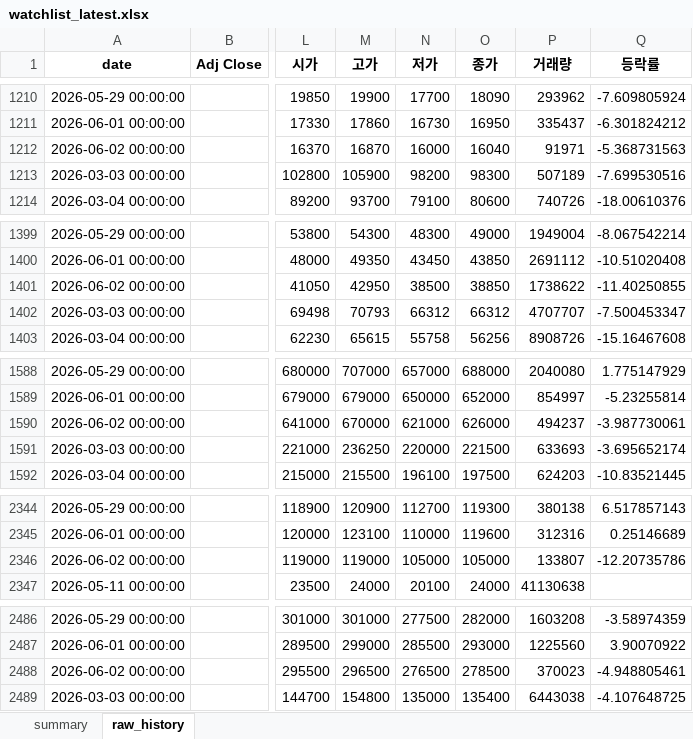
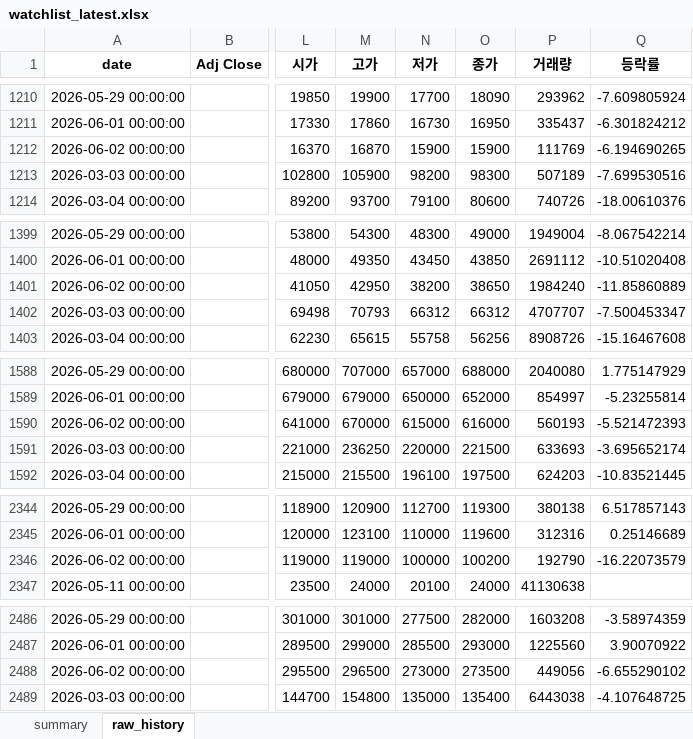
Before and after one commit to sehwankim0114/krx-watchlist-auto, an Excel workbook: latest/watchlist_latest.xlsx, sheet raw_history, drawn as a sheet; only a part is shown, gaps mark what is left out; values as stored, in another font and other column widths than the file's, no borders; the diff covers the shown part only; the diff names each change by its address in the sheet, - before the commit and + after, or states it on an @@ line.

```diff
--- a/latest/watchlist_latest.xlsx (sheet raw_history)
+++ b/latest/watchlist_latest.xlsx (sheet raw_history)
-N1212 (저가): 16000
+N1212 (저가): 15900
-O1212 (종가): 16040
+O1212 (종가): 15900
-P1212 (거래량): 91971
+P1212 (거래량): 111769
-Q1212 (등락률): -5.368731563
+Q1212 (등락률): -6.194690265
-N1401 (저가): 38500
+N1401 (저가): 38200
-O1401 (종가): 38850
+O1401 (종가): 38650
-P1401 (거래량): 1738622
+P1401 (거래량): 1984240
-Q1401 (등락률): -11.40250855
+Q1401 (등락률): -11.85860889
-N1590 (저가): 621000
+N1590 (저가): 615000
-O1590 (종가): 626000
+O1590 (종가): 616000
-P1590 (거래량): 494237
+P1590 (거래량): 560193
-Q1590 (등락률): -3.987730061
+Q1590 (등락률): -5.521472393
-N2346 (저가): 105000
+N2346 (저가): 100000
-O2346 (종가): 105000
+O2346 (종가): 100200
-P2346 (거래량): 133807
+P2346 (거래량): 192790
-Q2346 (등락률): -12.20735786
+Q2346 (등락률): -16.22073579
-N2488 (저가): 276500
+N2488 (저가): 273000
-O2488 (종가): 278500
+O2488 (종가): 273500
-P2488 (거래량): 370023
+P2488 (거래량): 449056
-Q2488 (등락률): -4.948805461
+Q2488 (등락률): -6.655290102
```
Also changed, not shown: 122 edited cells elsewhere in this sheet, sheet summary, 6 other files.
